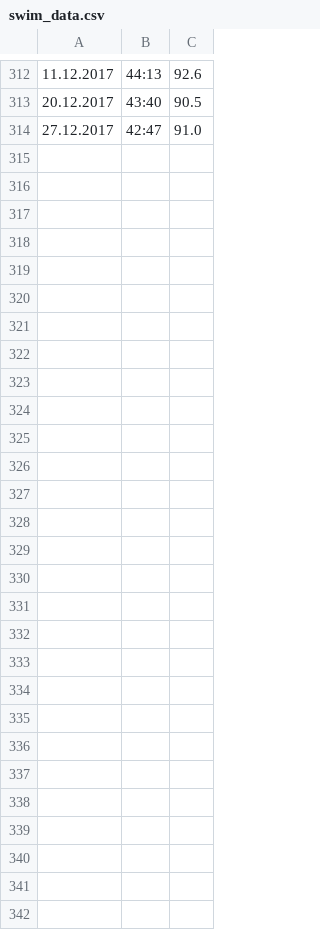
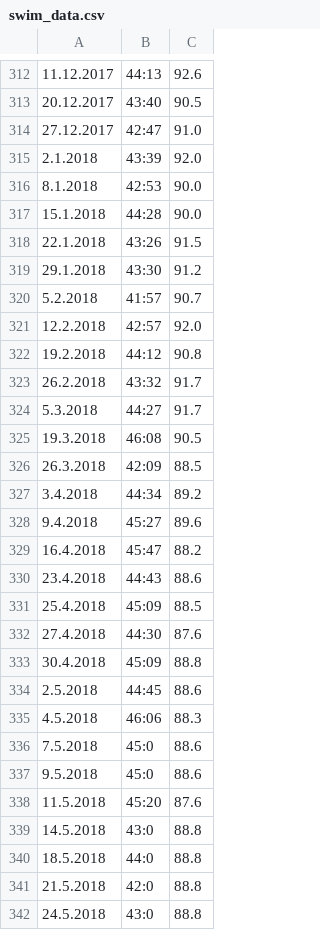
Before and after one commit to JariMutikainen/pyExercise, a CSV file: swim/swim_data.csv, drawn as a sheet; only a part is shown, gaps mark what is left out; the diff names each change by its address in the sheet, - before the commit and + after, or states it on an @@ line.

Commit message:
Added up to May 2018 statistics.

```diff
--- a/swim/swim_data.csv
+++ b/swim/swim_data.csv
+row 315: 2.1.2018 | 43:39 | 92.0
+row 316: 8.1.2018 | 42:53 | 90.0
+row 317: 15.1.2018 | 44:28 | 90.0
+row 318: 22.1.2018 | 43:26 | 91.5
+row 319: 29.1.2018 | 43:30 | 91.2
+row 320: 5.2.2018 | 41:57 | 90.7
+row 321: 12.2.2018 | 42:57 | 92.0
+row 322: 19.2.2018 | 44:12 | 90.8
+row 323: 26.2.2018 | 43:32 | 91.7
+row 324: 5.3.2018 | 44:27 | 91.7
+row 325: 19.3.2018 | 46:08 | 90.5
+row 326: 26.3.2018 | 42:09 | 88.5
+row 327: 3.4.2018 | 44:34 | 89.2
+row 328: 9.4.2018 | 45:27 | 89.6
+row 329: 16.4.2018 | 45:47 | 88.2
+row 330: 23.4.2018 | 44:43 | 88.6
+row 331: 25.4.2018 | 45:09 | 88.5
+row 332: 27.4.2018 | 44:30 | 87.6
+row 333: 30.4.2018 | 45:09 | 88.8
+row 334: 2.5.2018 | 44:45 | 88.6
+row 335: 4.5.2018 | 46:06 | 88.3
+row 336: 7.5.2018 | 45:0 | 88.6
+row 337: 9.5.2018 | 45:0 | 88.6
+row 338: 11.5.2018 | 45:20 | 87.6
+row 339: 14.5.2018 | 43:0 | 88.8
+row 340: 18.5.2018 | 44:0 | 88.8
+row 341: 21.5.2018 | 42:0 | 88.8
+row 342: 24.5.2018 | 43:0 | 88.8
```
